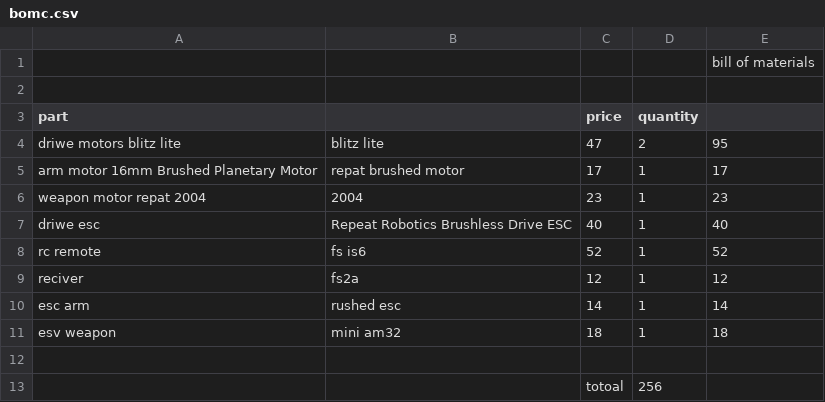
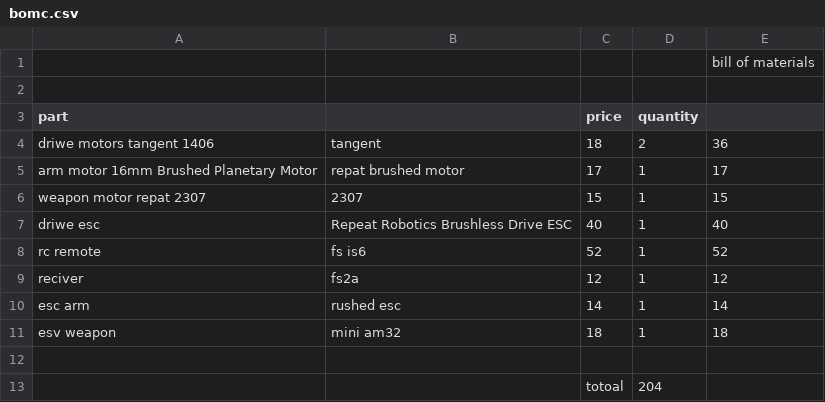
Before and after one commit to lidmasina123/1lb-combat-robot-, a CSV file: bomc.csv, drawn as a sheet.

Commit message:
Update bomc.csv

```diff
--- a/bomc.csv
+++ b/bomc.csv
@@ -3,5 +3,5 @@
 part,,price,quantity,
-driwe motors blitz lite,blitz lite,47,2,95
+driwe motors tangent 1406,tangent,18,2,36
 arm motor 16mm Brushed Planetary Motor ,repat brushed motor,17,1,17
-weapon motor repat 2004,2004,23,1,23
+weapon motor repat 2307,2307,15,1,15
 driwe esc,Repeat Robotics Brushless Drive ESC ,40,1,40
@@ -12,2 +12,2 @@ esv weapon,mini am32,18,1,18
 ,,,,
-,,totoal,256,
+,,totoal,204,
```
